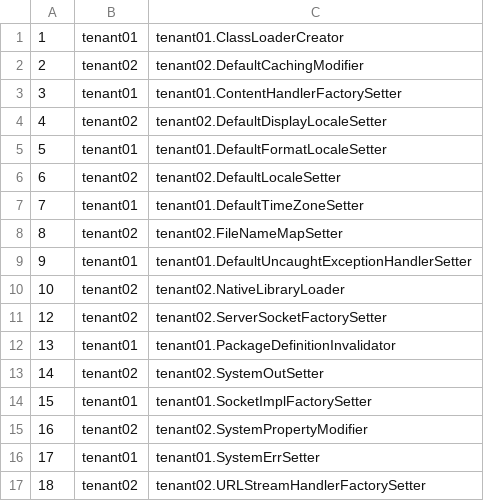
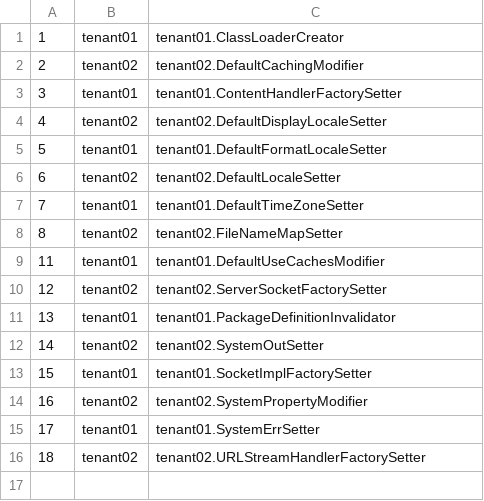
Before and after one commit to jahentao/heap-isolation, a CSV file: validation/validator/src/main/resources/jobs.csv, drawn as a sheet; removed rows and columns are numbered as before the commit, all else as after; the diff names each change by its address in the sheet, - before the commit and + after, or states it on an @@ line.

Commit message:
18 validation scenarios implemented.

```diff
--- a/validation/validator/src/main/resources/jobs.csv
+++ b/validation/validator/src/main/resources/jobs.csv
-row 9: 9 | tenant01 | tenant01.DefaultUncaughtExceptionHandlerSetter
-row 10: 10 | tenant02 | tenant02.NativeLibraryLoader
+row 9: 11 | tenant01 | tenant01.DefaultUseCachesModifier
```
